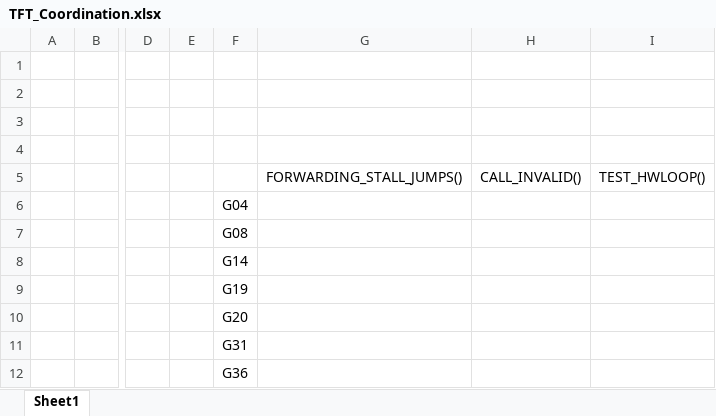
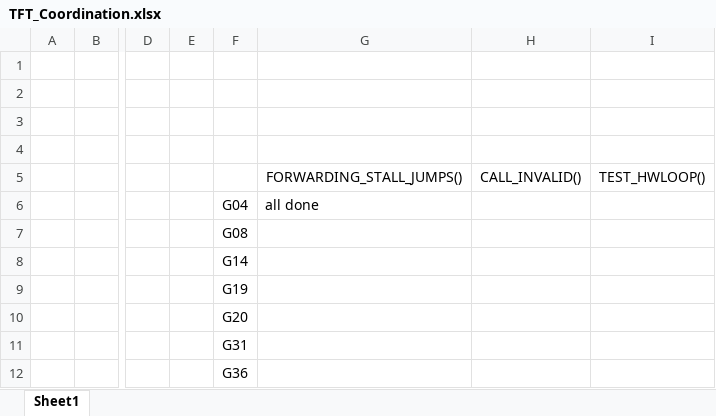
Before and after one commit to lollogrottesi/Testing-Contest, an Excel workbook: TFT_Coordination.xlsx, sheet Sheet1, drawn as a sheet; only a part is shown, gaps mark what is left out; values as stored, in another font and other column widths than the file's, no borders; the diff names each change by its address in the sheet, - before the commit and + after, or states it on an @@ line.

Commit message:
Update Excel File for G04

```diff
--- a/TFT_Coordination.xlsx (sheet Sheet1)
+++ b/TFT_Coordination.xlsx (sheet Sheet1)
-G6: (empty)
+G6: all done
```
Also changed, not shown: Tested_asm/Results.xlsx.
